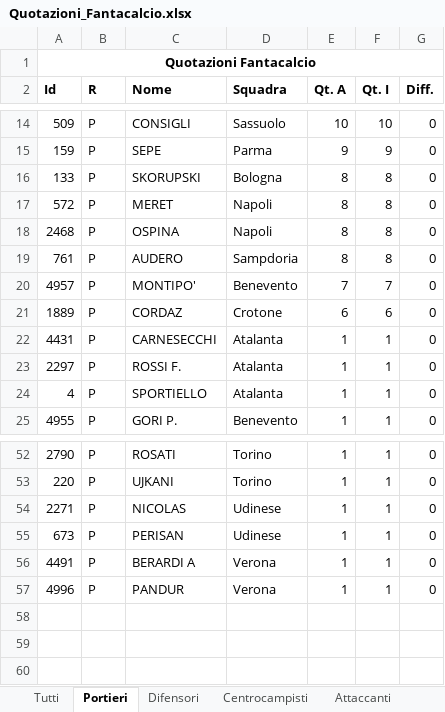
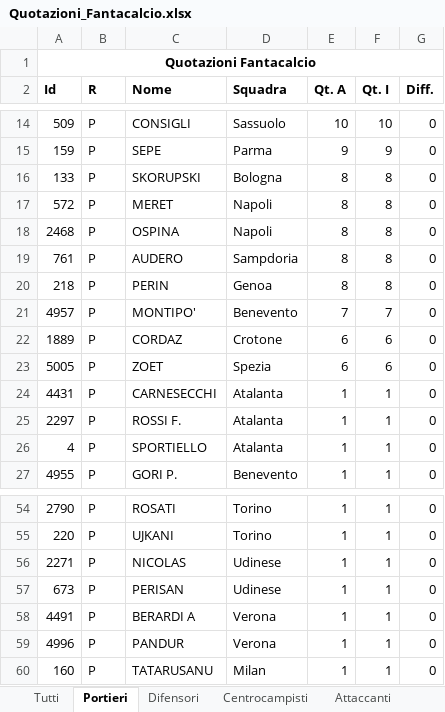
Before and after one commit to thomasreolon/fantacalcio20, an Excel workbook: results/Quotazioni_Fantacalcio.xlsx, sheet Portieri, drawn as a sheet; only a part is shown, gaps mark what is left out; values as stored, in another font and other column widths than the file's, no borders; the diff names each change by its address in the sheet, - before the commit and + after, or states it on an @@ line.

```diff
--- a/results/Quotazioni_Fantacalcio.xlsx (sheet Portieri)
+++ b/results/Quotazioni_Fantacalcio.xlsx (sheet Portieri)
+row 20: 218 | P | PERIN | Genoa | 8 | 8 | 0
+row 23: 5005 | P | ZOET | Spezia | 6 | 6 | 0
+row 60: 160 | P | TATARUSANU | Milan | 1 | 1 | 0
```
Also changed, not shown: sheet Tutti, sheet Centrocampisti, sheet Difensori, sheet Attaccanti, 4 other files.
